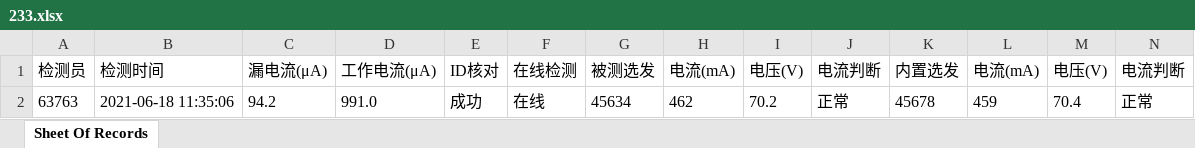
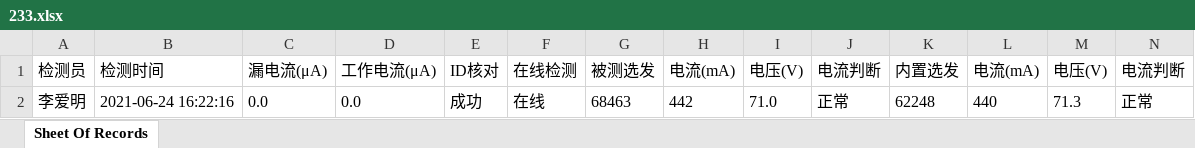
Before and after one commit to LeeGingko/Terminal, an Excel workbook: 233.xlsx, sheet Sheet Of Records, drawn as a sheet; only a part is shown; values as stored, in another font and other column widths than the file's, no borders; removed rows and columns are numbered as before the commit, all else as after; rows hold the shown columns only; the diff names each change by its address in the sheet, - before the commit and + after, or states it on an @@ line.

```diff
--- a/233.xlsx (sheet Sheet Of Records)
+++ b/233.xlsx (sheet Sheet Of Records)
-row 2: 63763 | 2021-06-18 11:35:06 | 94.2 | 991.0 | 成功 | 在线 | 45634 | 462 | 70.2 | 正常 | 45678 | 459 | 70.4 | 正常
+row 2: 李爱明 | 2021-06-24 16:22:16 | 0.0 | 0.0 | 成功 | 在线 | 68463 | 442 | 71.0 | 正常 | 62248 | 440 | 71.3 | 正常
```
Also changed, not shown: 27 other files.
